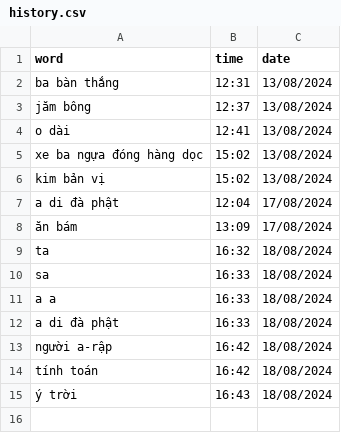
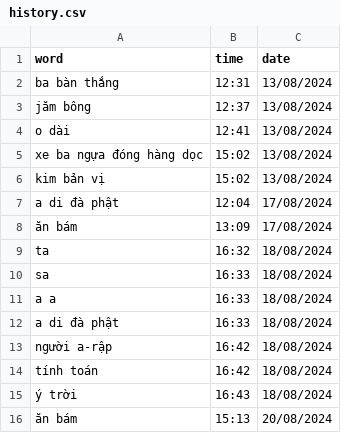
Before and after one commit to njkhanh39/CS163-23APCS2-Group4, a CSV file: Project/DictionaryGR4/DictionaryGR4/History/Vie-Eng/history.csv, drawn as a sheet.

```diff
--- a/Project/DictionaryGR4/DictionaryGR4/History/Vie-Eng/history.csv
+++ b/Project/DictionaryGR4/DictionaryGR4/History/Vie-Eng/history.csv
@@ -15 +15,2 @@ tính toán,16:42,18/08/2024
 ý trời,16:43,18/08/2024
+ăn bám,15:13,20/08/2024
```
Also changed, not shown: Project/DictionaryGR4/DictionaryGR4/History/Eng-Eng/history.csv, 15 other files.
